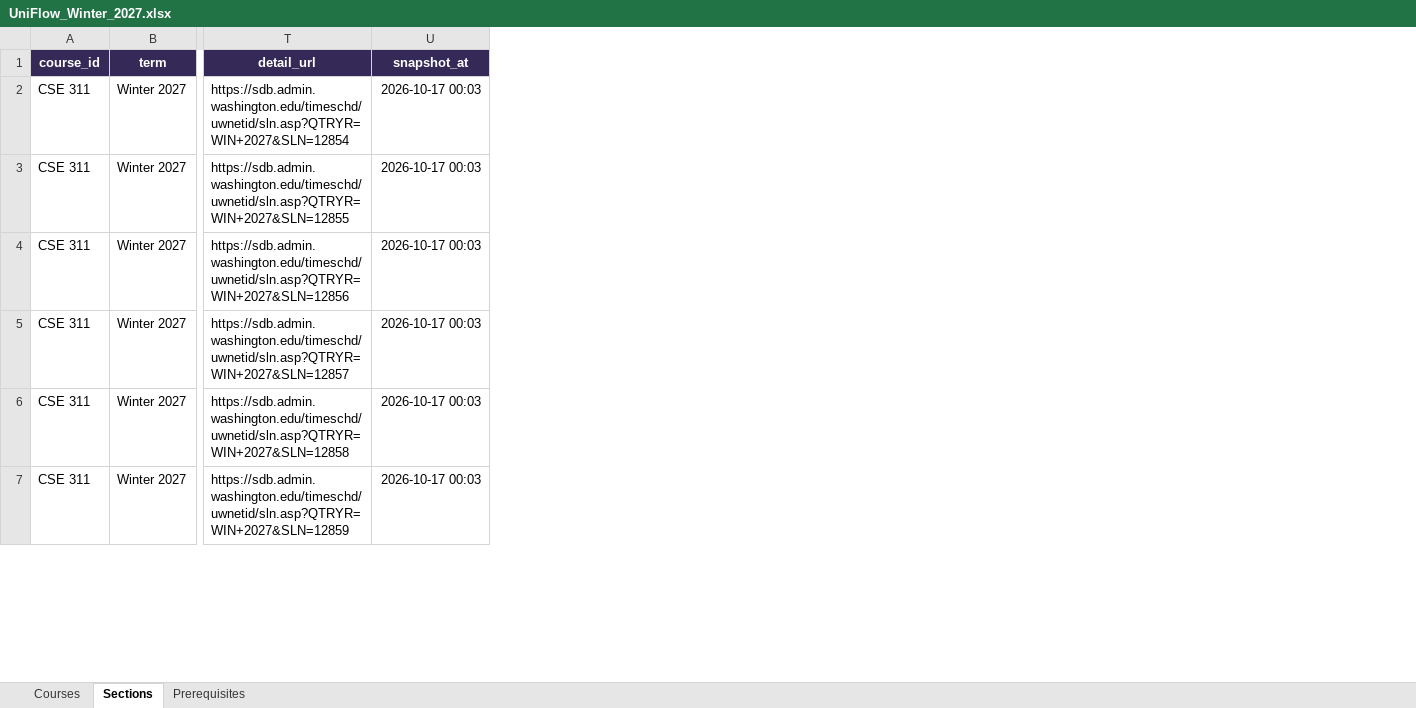
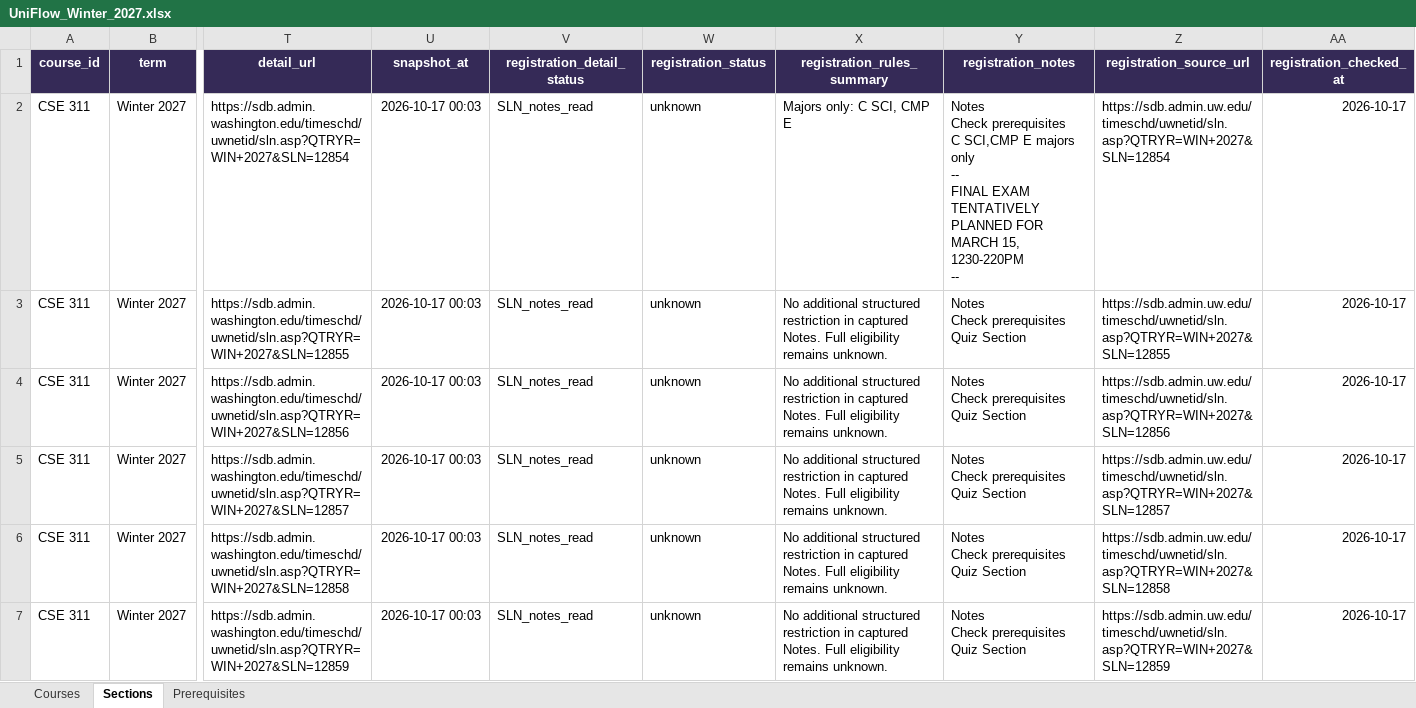
Before and after one commit to irenearin0723-stack/degreegps, an Excel workbook: data/target_courses/UniFlow_Winter_2027.xlsx, sheet Sections, drawn as a sheet; only a part is shown, gaps mark what is left out; values as stored, in another font and other column widths than the file's, no borders; conditional formats and table styles not drawn; ↵ is a line break in a cell; the diff names each change by its address in the sheet, - before the commit and + after, or states it on an @@ line.

```diff
--- a/data/target_courses/UniFlow_Winter_2027.xlsx (sheet Sections)
+++ b/data/target_courses/UniFlow_Winter_2027.xlsx (sheet Sections)
+column V (registration_detail_status), rows 2-7: all SLN_notes_read
+column W (registration_status), rows 2-7: all unknown
+column X (registration_rules_summary), rows 2-7: Majors only: C SCI, CMP E | No additional structured restriction in captured Notes. Full eligibility remains unknown. | No additional structured restriction in captured Notes. Full eligibility remains unknown. | No additional structured restriction in captured Notes. Full eligibility remains unknown. | No additional structured restriction in captured Notes. Full eligibility remains unknown. | No additional structured restriction in captured Notes. Full eligibility remains unknown.
+column Y (registration_notes), rows 2-7: Notes ↵ Check prerequisites ↵ C SCI,CMP E majors only ↵ -- ↵ FINAL EXAM TENTATIVELY PLANNED FOR ↵ MARCH 15, 1230-220PM ↵ -- | Notes ↵ Check prerequisites ↵ Quiz Section | Notes ↵ Check prerequisites ↵ Quiz Section | Notes ↵ Check prerequisites ↵ Quiz Section | Notes ↵ Check prerequisites ↵ Quiz Section | Notes ↵ Check prerequisites ↵ Quiz Section
+column Z (registration_source_url), rows 2-7: https://sdb.admin.uw.edu/timeschd/uwnetid/sln.asp?QTRYR=WIN+2027&SLN=12854 | https://sdb.admin.uw.edu/timeschd/uwnetid/sln.asp?QTRYR=WIN+2027&SLN=12855 | https://sdb.admin.uw.edu/timeschd/uwnetid/sln.asp?QTRYR=WIN+2027&SLN=12856 | https://sdb.admin.uw.edu/timeschd/uwnetid/sln.asp?QTRYR=WIN+2027&SLN=12857 | https://sdb.admin.uw.edu/timeschd/uwnetid/sln.asp?QTRYR=WIN+2027&SLN=12858 | https://sdb.admin.uw.edu/timeschd/uwnetid/sln.asp?QTRYR=WIN+2027&SLN=12859
+column AA (registration_checked_at), rows 2-7: all 2026-10-17
```
Also changed, not shown: 7 other files.
